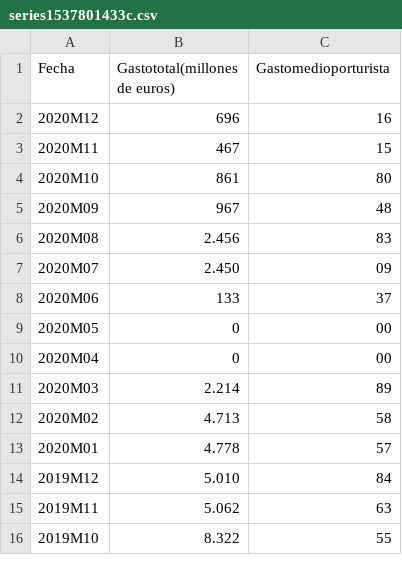
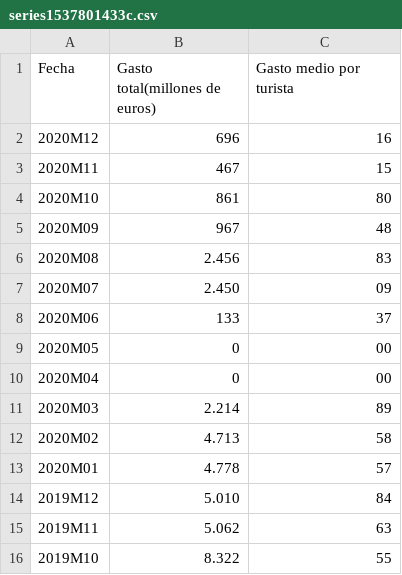
Before and after one commit to Iagofdezsuarez/INEdatos, a CSV file: series1537801433c.csv, drawn as a sheet.

Commit message:
Update series1537801433c.csv

```diff
--- a/series1537801433c.csv
+++ b/series1537801433c.csv
@@ -1,2 +1,2 @@
-Fecha,Gastototal(millones de euros),Gastomedioporturista
+Fecha,Gasto total(millones de euros),Gasto medio por turista
 2020M12,696,16
```
